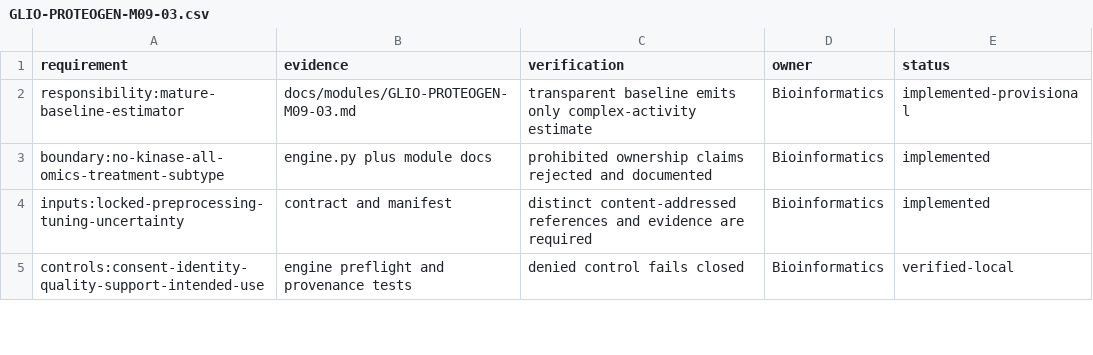
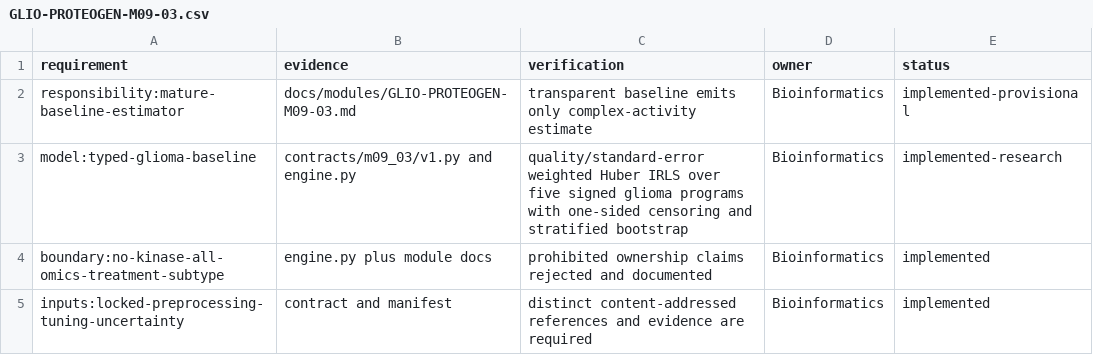
Before and after one commit to AURORA-NEURO/glio-proteogen, a CSV file: docs/traceability/GLIO-PROTEOGEN-M09-03.csv, drawn as a sheet; only a part is shown; the shorter side is filled out with more unchanged rows; the diff names each change by its address in the sheet, - before the commit and + after, or states it on an @@ line.

Commit message:
feat(m09-03): add typed glioma baseline model

```diff
--- a/docs/traceability/GLIO-PROTEOGEN-M09-03.csv
+++ b/docs/traceability/GLIO-PROTEOGEN-M09-03.csv
+row 3: model:typed-glioma-baseline | contracts/m09_03/v1.py and engine.py | quality/standard-error weighted Huber IRLS over five signed glioma programs with one-sided censoring and stratified bootstrap | Bioinformatics | implemented-research
```
Also changed, not shown: 10 other files.
